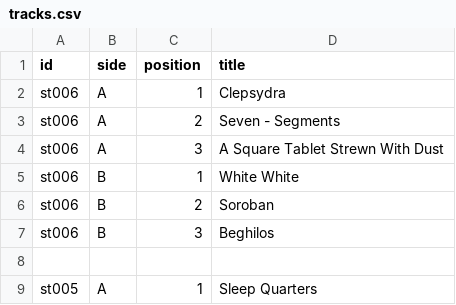
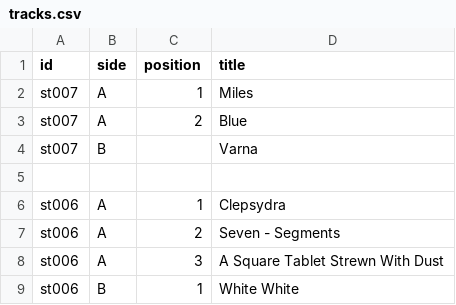
Before and after one commit to guillaumegaluz/springtheory, a CSV file: data/tracks.csv, drawn as a sheet; only a part is shown; the shorter side is filled out with more unchanged rows.

```diff
--- a/data/tracks.csv
+++ b/data/tracks.csv
@@ -1,2 +1,6 @@
 id,side,position,title
+st007,A,1,Miles
+st007,A,2,Blue
+st007,B,,Varna
+
 st006,A,1,Clepsydra
```
Also changed, not shown: data/releases.csv, 3 other files.
